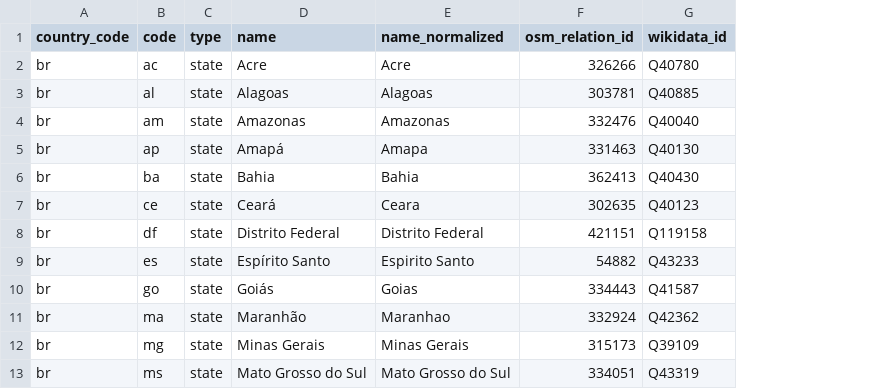
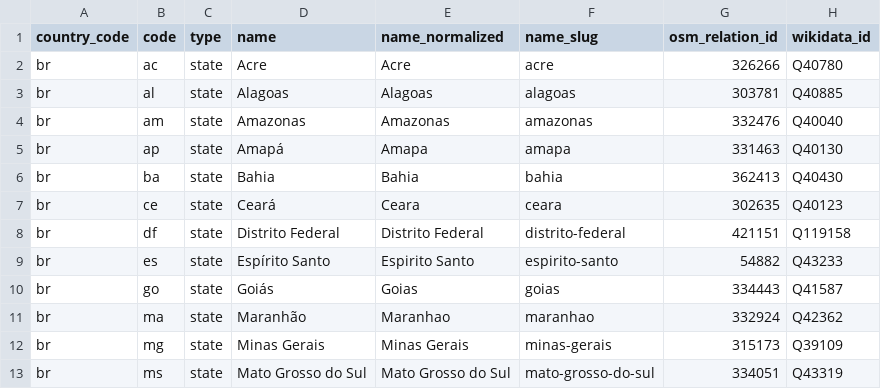
Before and after one commit to osmforcities/osmforcities, a CSV file: data/regions.csv, drawn as a sheet; only a part is shown; the diff names each change by its address in the sheet, - before the commit and + after, or states it on an @@ line.

Commit message:
Add name slugs to countries and regions

```diff
--- a/data/regions.csv
+++ b/data/regions.csv
+column F (name_slug), rows 2-13: acre | alagoas | amazonas | amapa | bahia | ceara | distrito-federal | espirito-santo | goias | maranhao | minas-gerais | mato-grosso-do-sul
```
Also changed, not shown: data/countries.csv.
